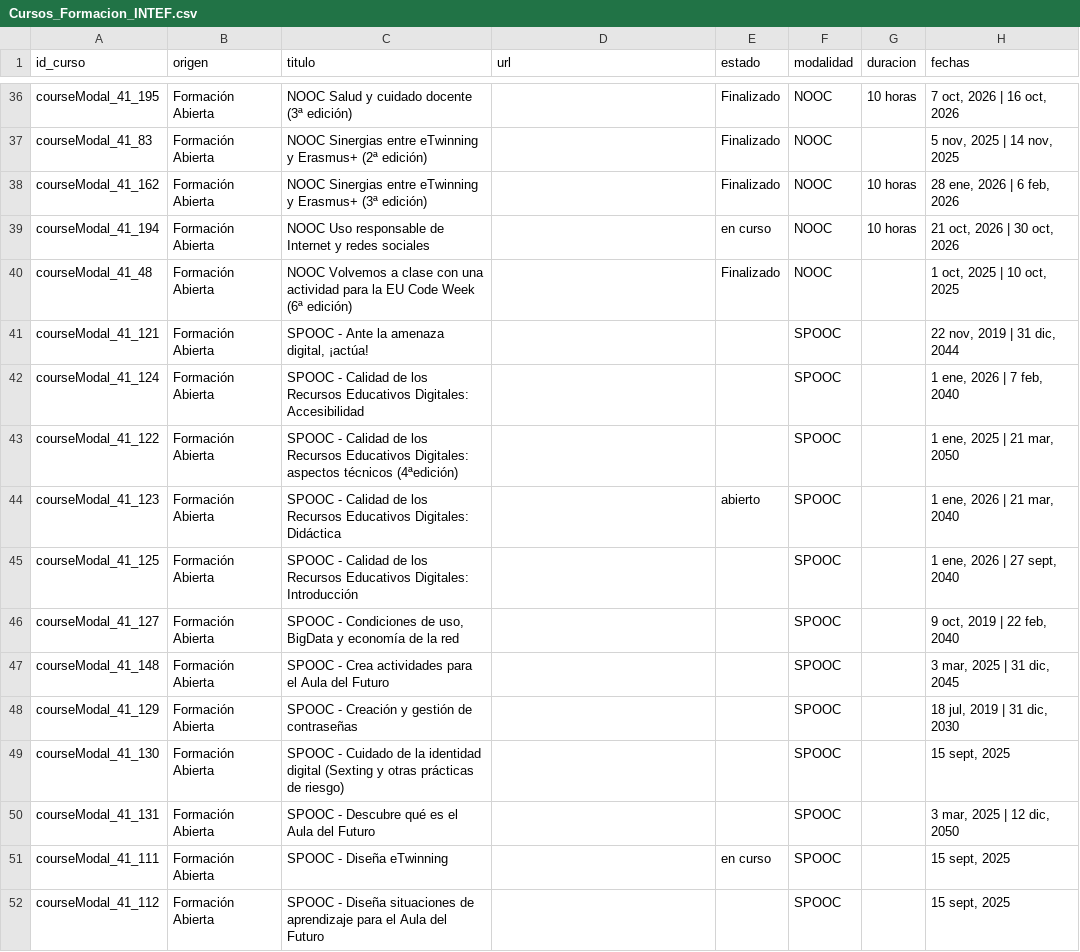
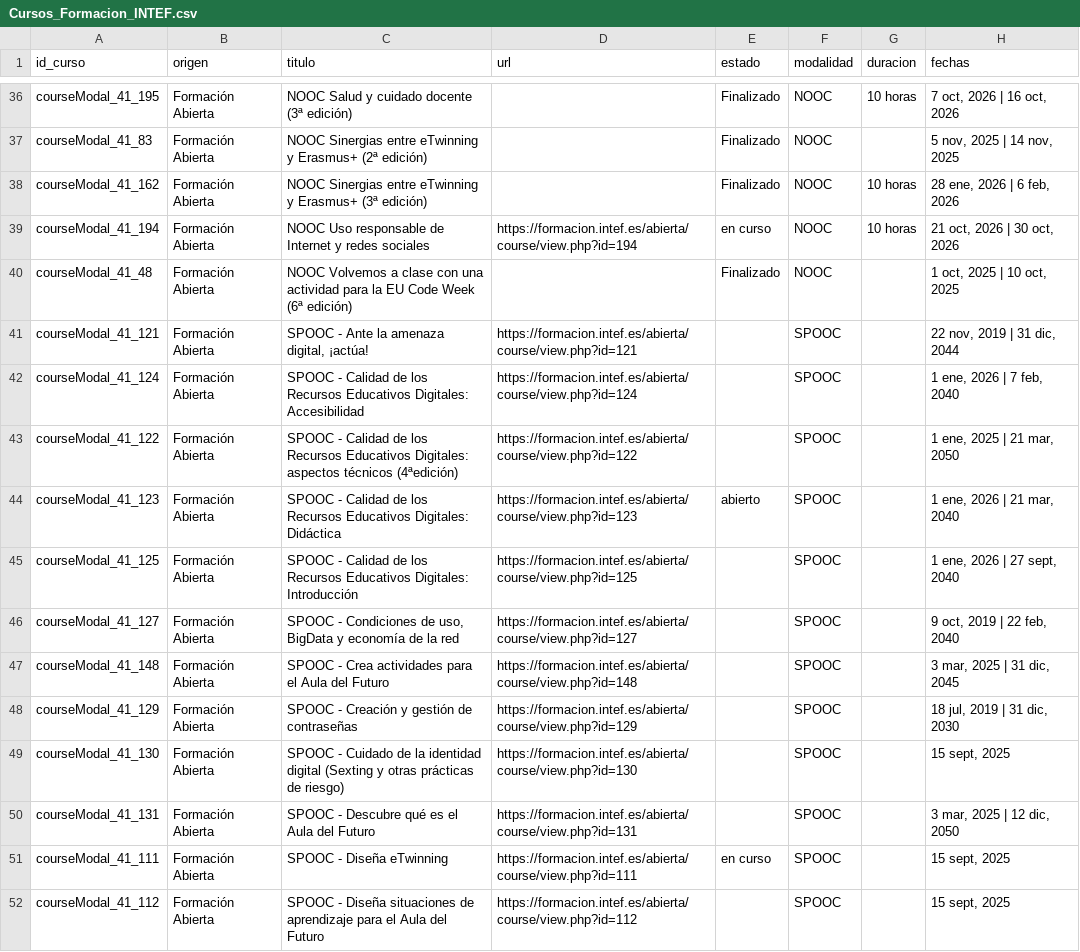
Before and after one commit to amarrob/WebScraping_INTEF, a CSV file: Cursos_Formacion_INTEF.csv, drawn as a sheet; only a part is shown, gaps mark what is left out; the diff covers the shown part only; the diff names each change by its address in the sheet, - before the commit and + after, or states it on an @@ line.

```diff
--- a/Cursos_Formacion_INTEF.csv
+++ b/Cursos_Formacion_INTEF.csv
-D39 (url): (empty)
+D39 (url): https://formacion.intef.es/abierta/course/view.php?id=194
-D41 (url): (empty)
+D41 (url): https://formacion.intef.es/abierta/course/view.php?id=121
-D42 (url): (empty)
+D42 (url): https://formacion.intef.es/abierta/course/view.php?id=124
-D43 (url): (empty)
+D43 (url): https://formacion.intef.es/abierta/course/view.php?id=122
-D44 (url): (empty)
+D44 (url): https://formacion.intef.es/abierta/course/view.php?id=123
-D45 (url): (empty)
+D45 (url): https://formacion.intef.es/abierta/course/view.php?id=125
-D46 (url): (empty)
+D46 (url): https://formacion.intef.es/abierta/course/view.php?id=127
-D47 (url): (empty)
+D47 (url): https://formacion.intef.es/abierta/course/view.php?id=148
-D48 (url): (empty)
+D48 (url): https://formacion.intef.es/abierta/course/view.php?id=129
-D49 (url): (empty)
+D49 (url): https://formacion.intef.es/abierta/course/view.php?id=130
-D50 (url): (empty)
+D50 (url): https://formacion.intef.es/abierta/course/view.php?id=131
-D51 (url): (empty)
+D51 (url): https://formacion.intef.es/abierta/course/view.php?id=111
-D52 (url): (empty)
+D52 (url): https://formacion.intef.es/abierta/course/view.php?id=112
```
Also changed, not shown: 35 edited cells elsewhere in this file, Cursos_Formacion_INTEF_sample.csv.
